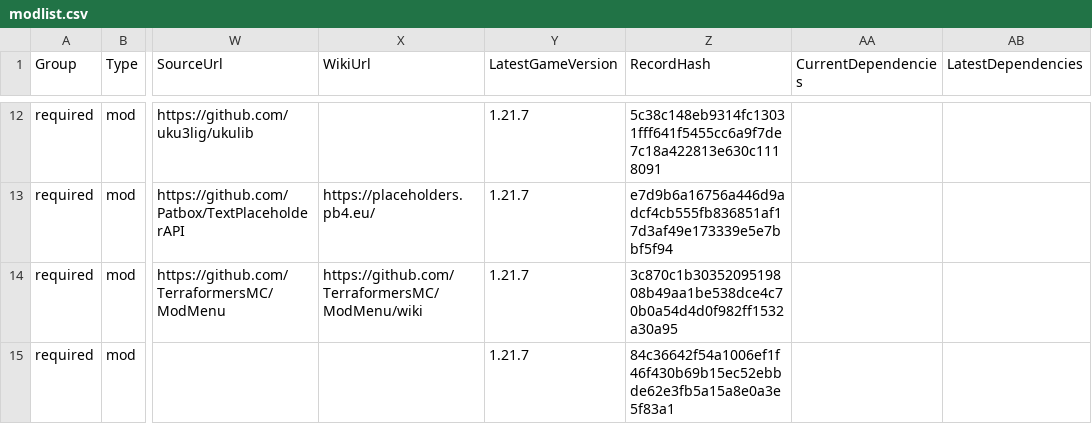
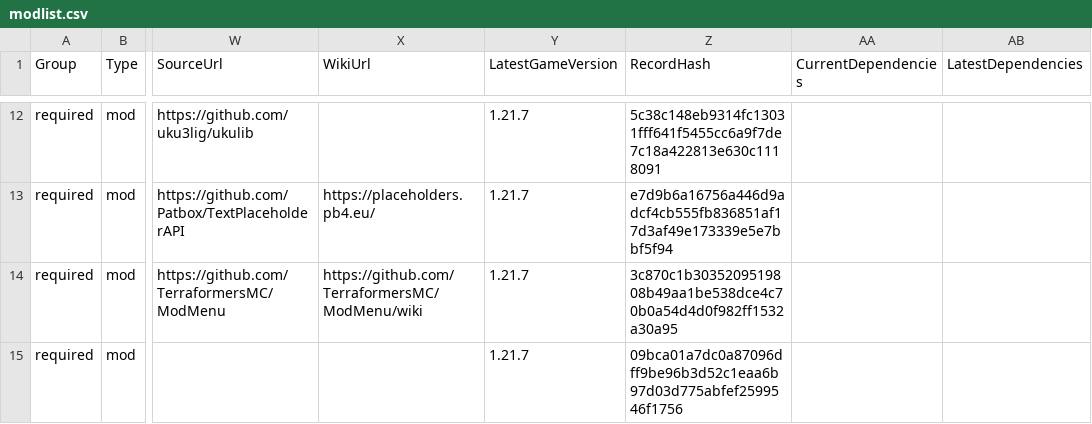
Before and after one commit to survivorsunited/minecraft-mods-manager, a CSV file: modlist.csv, drawn as a sheet; only a part is shown, gaps mark what is left out; the diff covers the shown part only; the diff names each change by its address in the sheet, - before the commit and + after, or states it on an @@ line.

```diff
--- a/modlist.csv
+++ b/modlist.csv
-Z15 (RecordHash): 84c36642f54a1006ef1f46f430b69b15ec52ebbde62e3fb5a15a8e0a3e5f83a1
+Z15 (RecordHash): 09bca01a7dc0a87096dff9be96b3d52c1eaa6b97d03d775abfef2599546f1756
```
Also changed, not shown: 6 edited cells elsewhere in this file.
